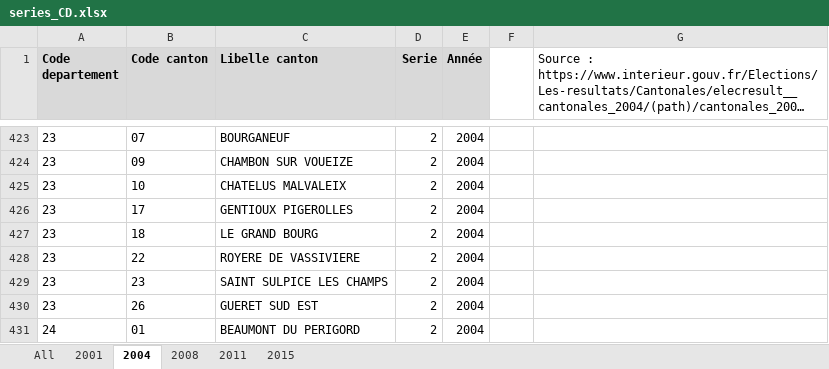
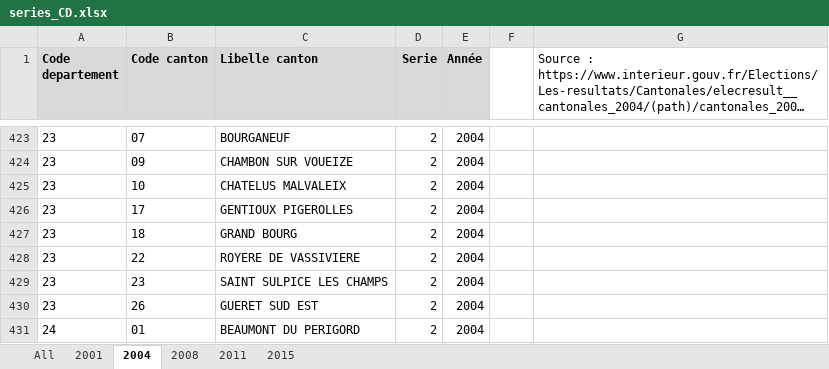
Before and after one commit to BrefAvignon/BrefInit, an Excel workbook: in/verifications/series_CD.xlsx, sheet 2004, drawn as a sheet; only a part is shown, gaps mark what is left out; long unchanged cells end in …; values as stored, in another font and other column widths than the file's, no borders; the diff names each change by its address in the sheet, - before the commit and + after, or states it on an @@ line.

```diff
--- a/in/verifications/series_CD.xlsx (sheet 2004)
+++ b/in/verifications/series_CD.xlsx (sheet 2004)
-C427 (Libelle canton): LE GRAND BOURG
+C427 (Libelle canton): GRAND BOURG
```
Also changed, not shown: sheet All, sheet 2015, sheet 2008, sheet 2011, sheet 2001, 2 other files.
